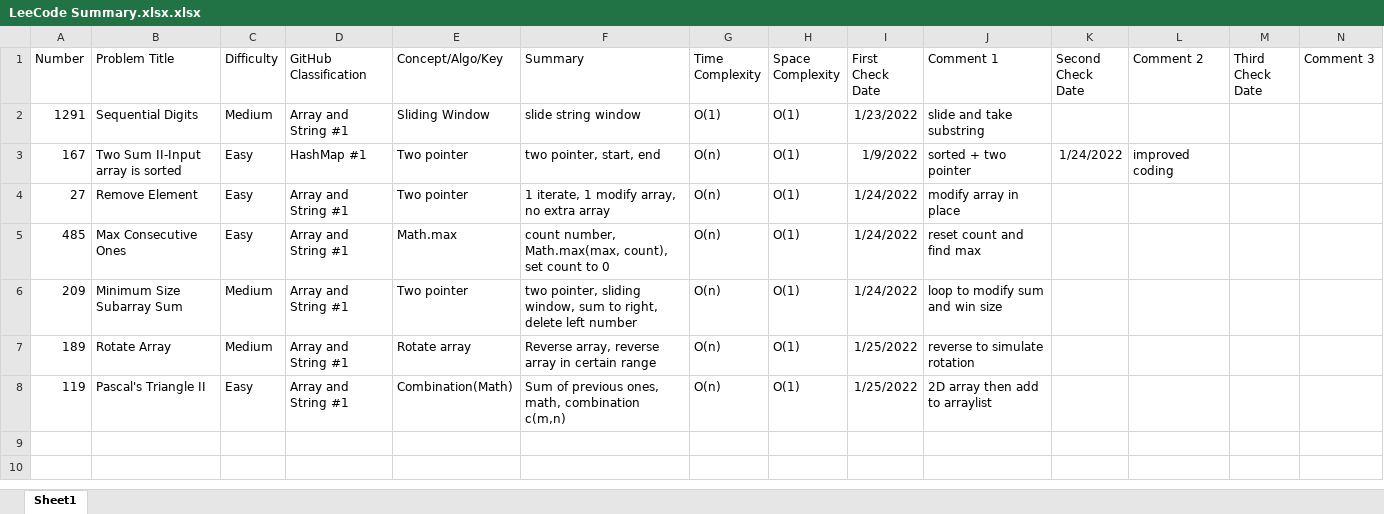
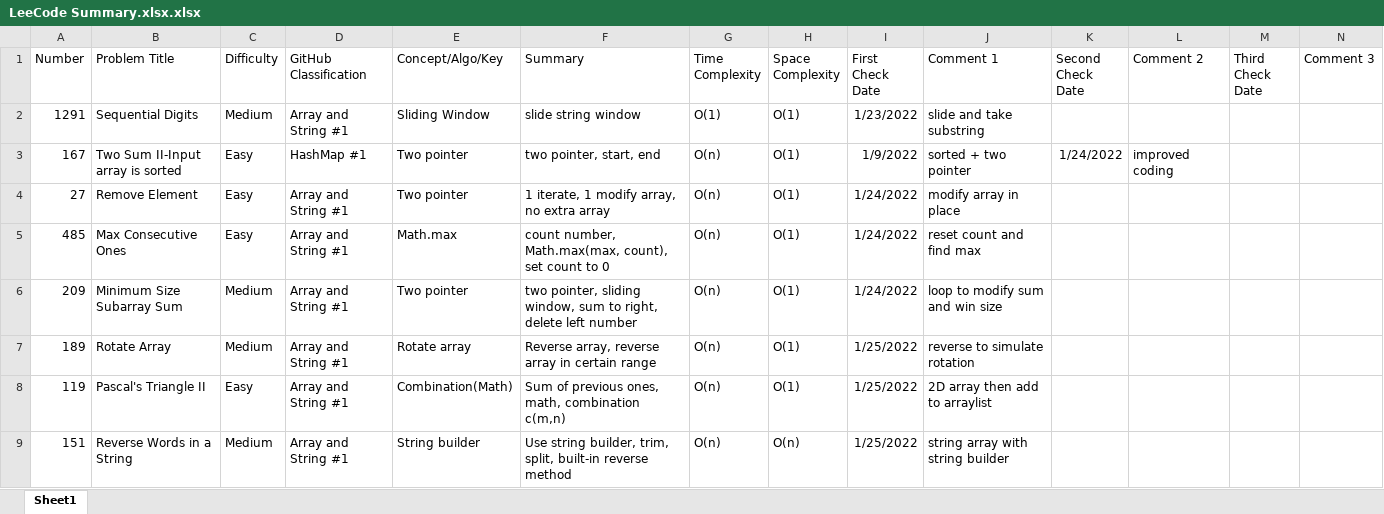
Before and after one commit to hhhwenjun/leetcode-note-java, an Excel workbook: LeeCode Summary.xlsx.xlsx, sheet Sheet1, drawn as a sheet; values as stored, in another font and other column widths than the file's, no borders; the diff names each change by its address in the sheet, - before the commit and + after, or states it on an @@ line.

```diff
--- a/LeeCode Summary.xlsx.xlsx (sheet Sheet1)
+++ b/LeeCode Summary.xlsx.xlsx (sheet Sheet1)
+row 9: 151 | Reverse Words in a String | Medium | Array and String #1 | String builder | Use string builder, trim, split, built-in reverse method | O(n) | O(n) | 1/25/2022 | string array with string builder
```
Also changed, not shown: 1 other file.
